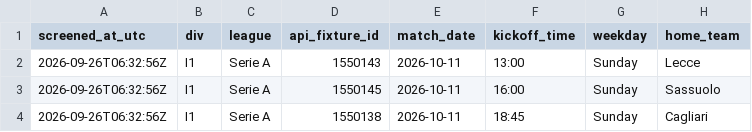
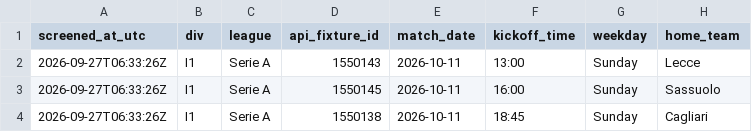
Before and after one commit to nekakoval-crypto/football-data-bridge, a CSV file: ops/context_passports.csv, drawn as a sheet; only a part is shown; the diff names each change by its address in the sheet, - before the commit and + after, or states it on an @@ line.

```diff
--- a/ops/context_passports.csv
+++ b/ops/context_passports.csv
-A2:A4 (screened_at_utc): 2026-09-26T06:32:56Z
+A2:A4 (screened_at_utc): 2026-09-27T06:33:26Z
```
Also changed, not shown: ops/latest_screen.csv, 1 other file.
